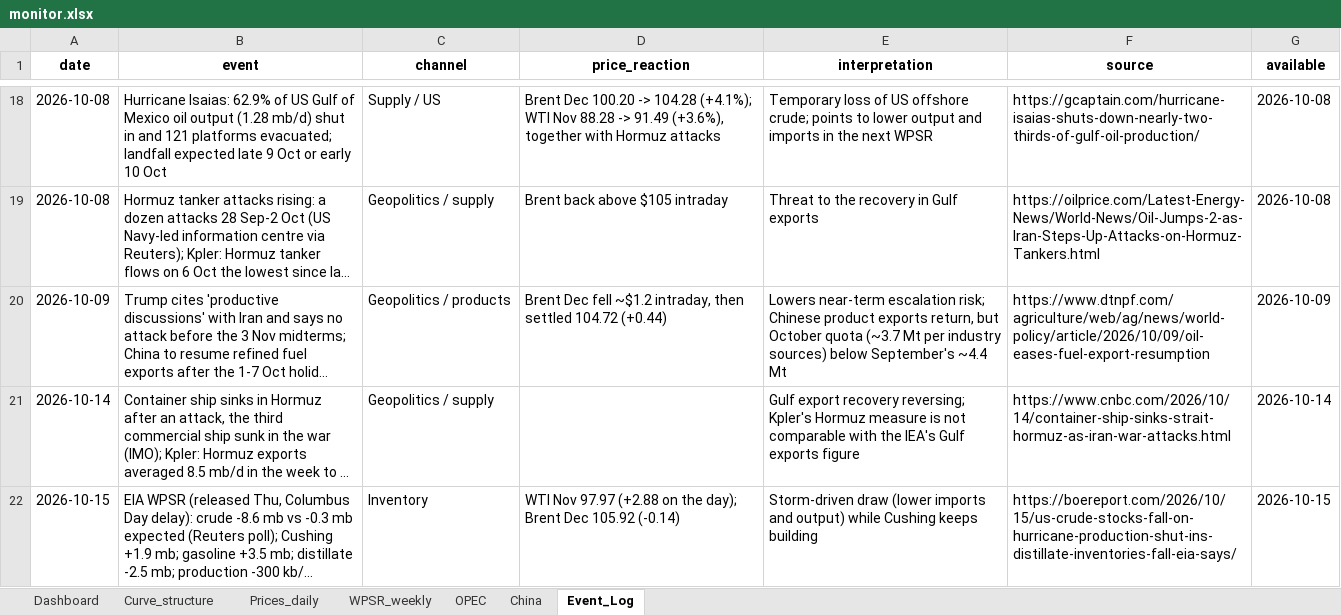
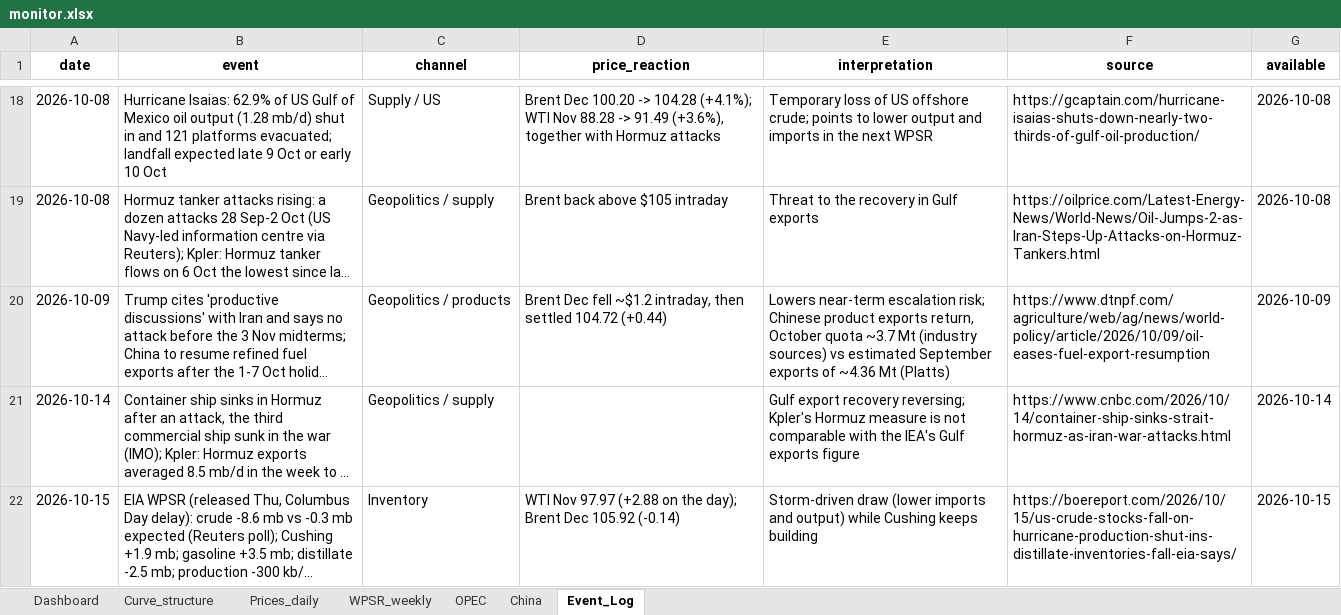
Before and after one commit to xchl88/crude-oil-fundamental-monitor, an Excel workbook: reports/2026-10-21/monitor.xlsx, sheet Event_Log, drawn as a sheet; only a part is shown, gaps mark what is left out; long unchanged cells end in …; values as stored, in another font and other column widths than the file's, no borders; the diff names each change by its address in the sheet, - before the commit and + after, or states it on an @@ line.

```diff
--- a/reports/2026-10-21/monitor.xlsx (sheet Event_Log)
+++ b/reports/2026-10-21/monitor.xlsx (sheet Event_Log)
-E20 (interpretation): …exports return, but October quota (~3.7 Mt per industry sources) below September's ~4.4 Mt
+E20 (interpretation): …exports return, October quota ~3.7 Mt (industry sources) vs estimated September exports of ~4.36 Mt (Platts)
```
Also changed, not shown: sheet Prices_daily, sheet Dashboard, sheet Curve_structure, charts or pictures, reports/2026-10-15/monitor.xlsx, 14 other files.
